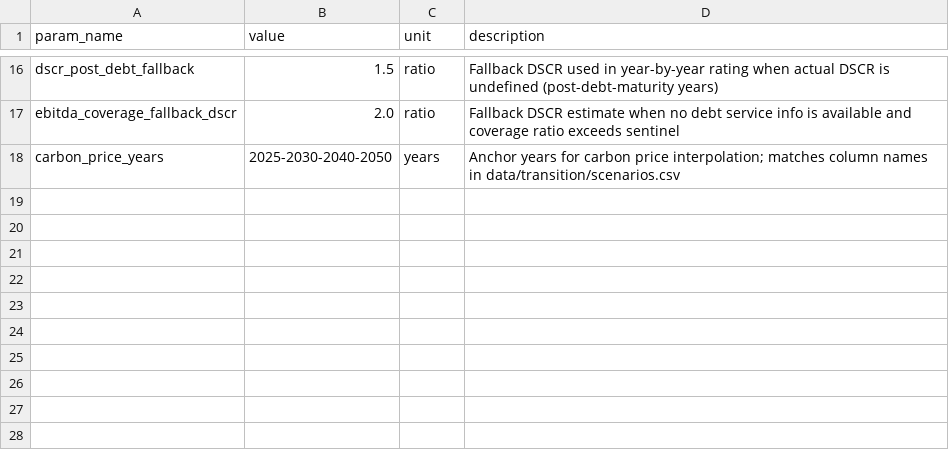
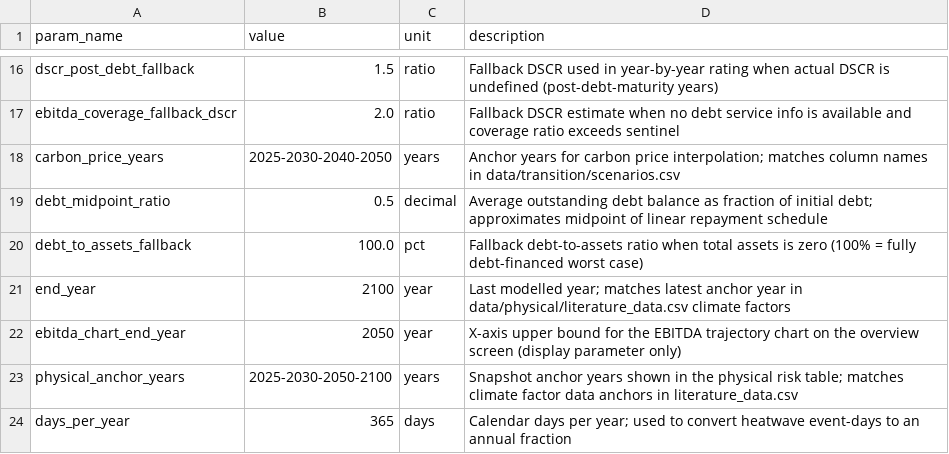
Before and after one commit to PLANiT-Institute/climate_risk_premium, a CSV file: data/assumptions/model_assumptions.csv, drawn as a sheet; only a part is shown, gaps mark what is left out.

```diff
--- a/data/assumptions/model_assumptions.csv
+++ b/data/assumptions/model_assumptions.csv
@@ -18 +18,7 @@ ebitda_coverage_fallback_dscr,2.0,ratio,Fallback DSCR estimate when no debt serv
 carbon_price_years,2025-2030-2040-2050,years,Anchor years for carbon price interpolation; matches column names in data/transition/scenarios.csv
+debt_midpoint_ratio,0.5,decimal,Average outstanding debt balance as fraction of initial debt; approximates midpoint of linear repayment schedule
+debt_to_assets_fallback,100.0,pct,Fallback debt-to-assets ratio when total assets is zero (100% = fully debt-financed worst case)
+end_year,2100,year,Last modelled year; matches latest anchor year in data/physical/literature_data.csv climate factors
+ebitda_chart_end_year,2050,year,X-axis upper bound for the EBITDA trajectory chart on the overview screen (display parameter only)
+physical_anchor_years,2025-2030-2050-2100,years,Snapshot anchor years shown in the physical risk table; matches climate factor data anchors in literature_data.csv
+days_per_year,365,days,Calendar days per year; used to convert heatwave event-days to an annual fraction
```
Also changed, not shown: 8 other files.
